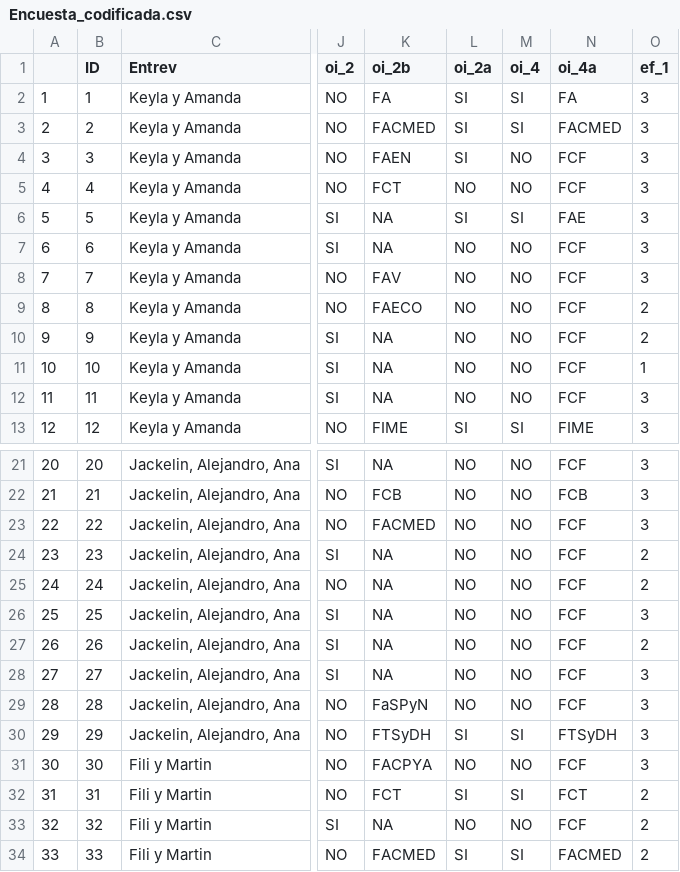
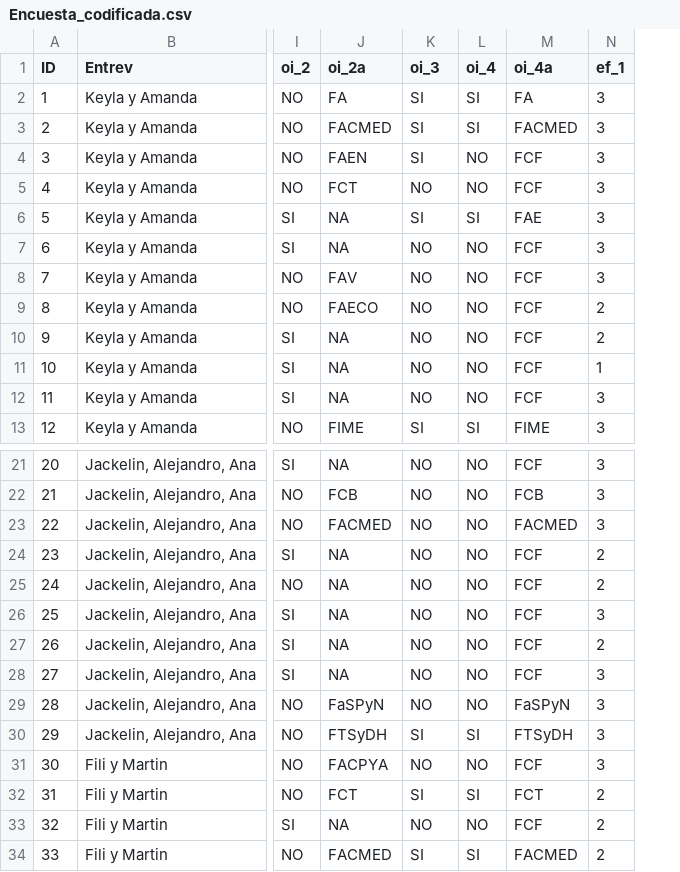
Before and after one commit to AmandaIRoSan/Metodos_Estadisticos, a CSV file: Datos/Encuesta_codificada.csv, drawn as a sheet; only a part is shown, gaps mark what is left out; removed rows and columns are numbered as before the commit, all else as after; the diff names each change by its address in the sheet, - before the commit and + after, or states it on an @@ line.

```diff
--- a/Datos/Encuesta_codificada.csv
+++ b/Datos/Encuesta_codificada.csv
-column A, rows 2-13: 1 | 2 | 3 | 4 | 5 | 6 | 7 | 8 | 9 | 10 | 11 | 12; rows 21-34: 20 | 21 | 22 | 23 | 24 | 25 | 26 | 27 | 28 | 29 | 30 | 31 | 32 | 33
-J1: oi_2b
+J1: oi_2a
-K1: oi_2a
+K1: oi_3
-M23 (oi_4a): FCF
+M23 (oi_4a): FACMED
-M29 (oi_4a): FCF
+M29 (oi_4a): FaSPyN
```
Also changed, not shown: 2 other files.
